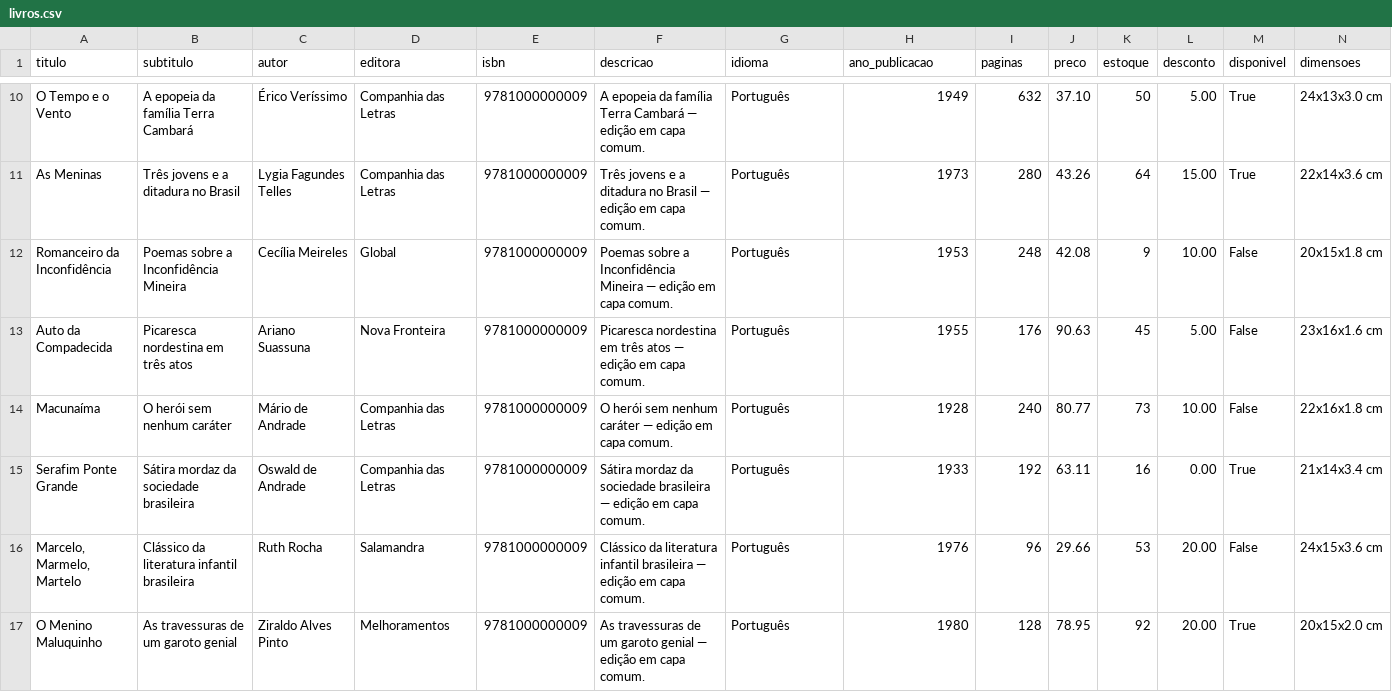
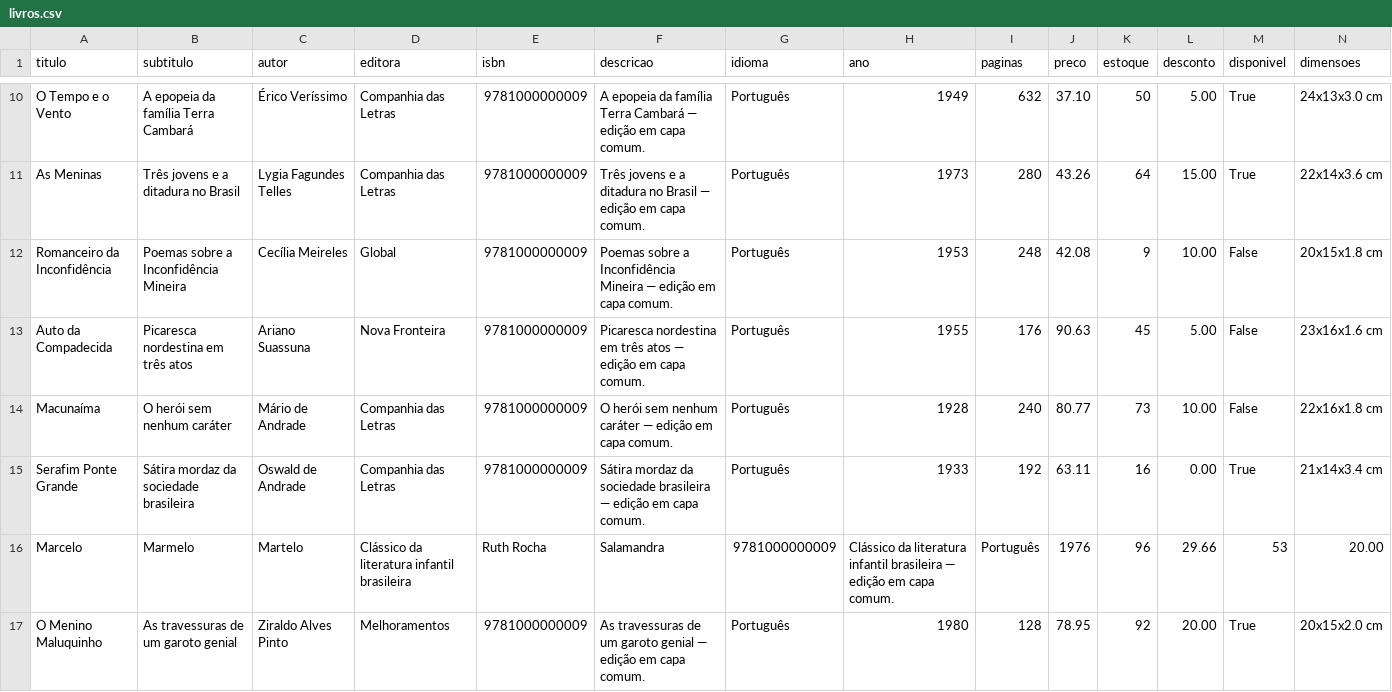
Before and after one commit to rafaelsebastiao/livraria, a CSV file: back/api/population/livros.csv, drawn as a sheet; only a part is shown, gaps mark what is left out; removed rows and columns are numbered as before the commit, all else as after; rows hold the shown columns only; the diff covers the shown part only; the diff names each change by its address in the sheet, - before the commit and + after, or states it on an @@ line.

Commit message:
populando-editoras e populando-autores

```diff
--- a/back/api/population/livros.csv
+++ b/back/api/population/livros.csv
-H1: ano_publicacao
+H1: ano
-row 16: Marcelo, Marmelo, Martelo | Clássico da literatura infantil brasileira | Ruth Rocha | Salamandra | 9781000000009 | Clássico da literatura infantil brasileira — edição em capa comum. | Português | 1976 | 96 | 29.66 | 53 | 20.00 | False | 24x15x3.6 cm
+row 16: Marcelo | Marmelo | Martelo | Clássico da literatura infantil brasileira | Ruth Rocha | Salamandra | 9781000000009 | Clássico da literatura infantil brasileira — edição em capa comum. | Português | 1976 | 96 | 29.66 | 53 | 20.00
```
Also changed, not shown: 5 added rows and 5 removed rows elsewhere in this file, 6 other files.
